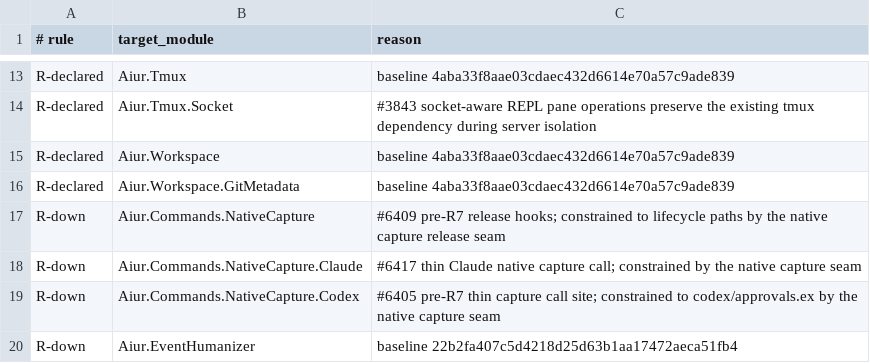
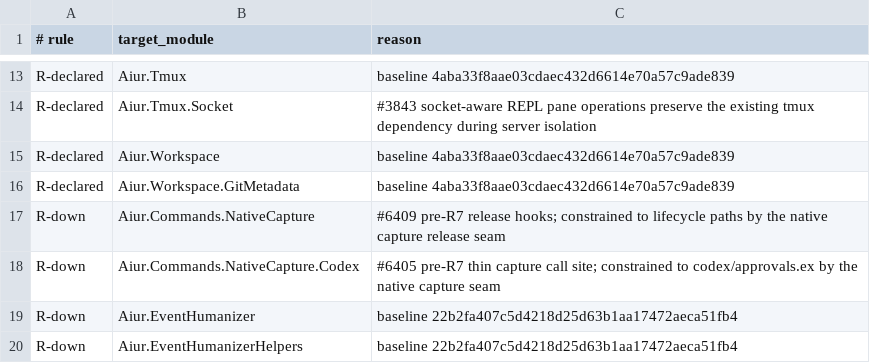
Before and after one commit to aiur-team/aiur, a TSV file: scripts/components/allowlist/harness-adapters.tsv, drawn as a sheet; only a part is shown, gaps mark what is left out; the shorter side is filled out with more unchanged rows; the diff names each change by its address in the sheet, - before the commit and + after, or states it on an @@ line.

Commit message:
Use constrained native capture seam

```diff
--- a/scripts/components/allowlist/harness-adapters.tsv
+++ b/scripts/components/allowlist/harness-adapters.tsv
-row 18: R-down | Aiur.Commands.NativeCapture.Claude | #6417 thin Claude native capture call; constrained by the native capture seam
```
